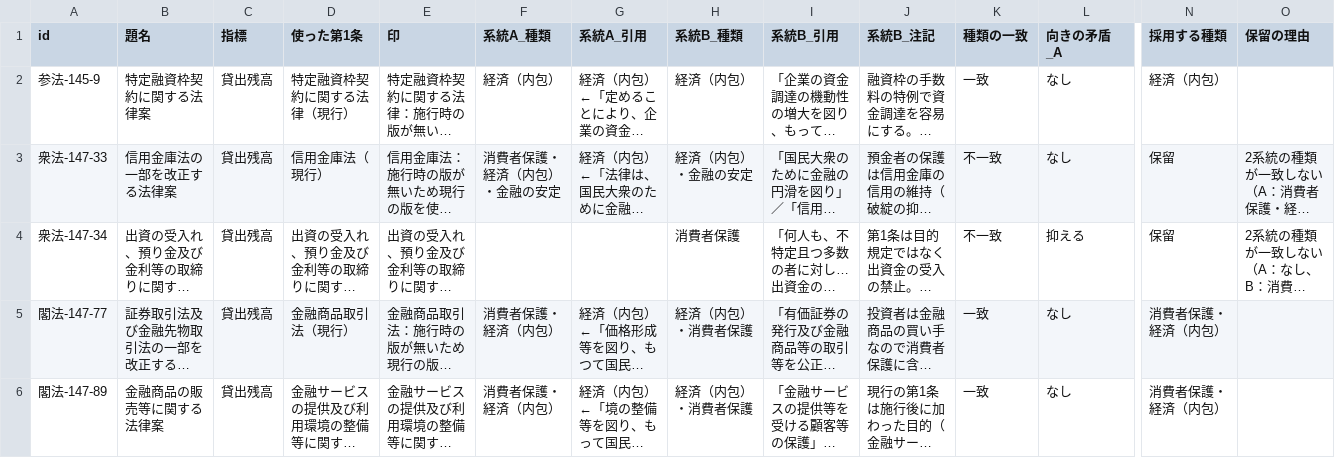
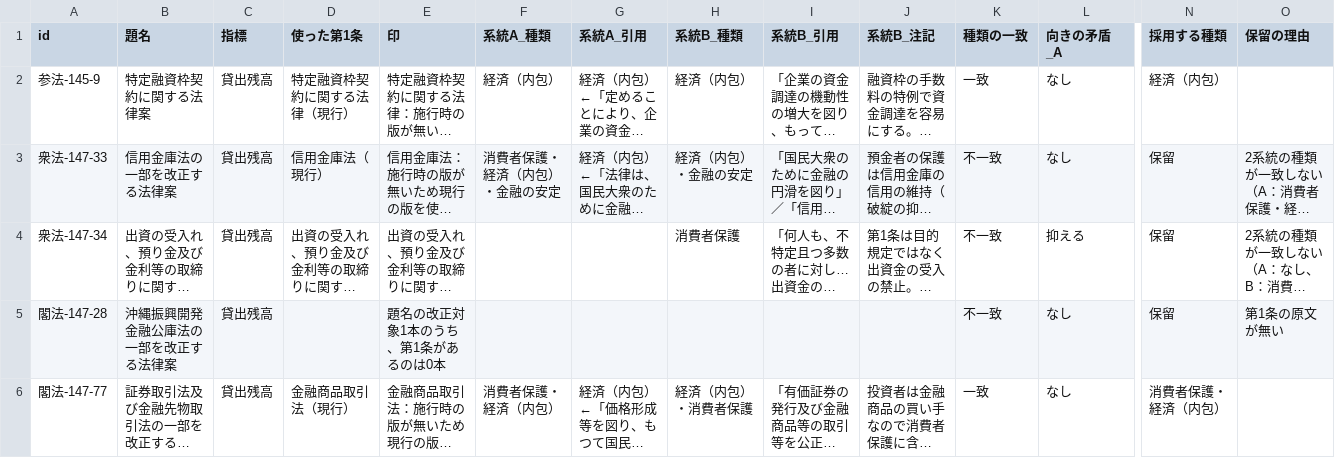
Before and after one commit to nexus-ai-2045/public-interest-lens, a CSV file: data/derived/benefit-v1/classification.csv, drawn as a sheet; only a part is shown, gaps mark what is left out; the shorter side is filled out with more unchanged rows; long unchanged cells end in …; rows hold the shown columns only; the diff covers the shown part only; the diff names each change by its address in the sheet, - before the commit and + after, or states it on an @@ line.

```diff
--- a/data/derived/benefit-v1/classification.csv
+++ b/data/derived/benefit-v1/classification.csv
+row 5: 閣法-147-28 | 沖縄振興開発金融公庫法の一部を改正する法律案 | 貸出残高 |  | 題名の改正対象1本のうち、第1条があるのは0本 |  |  |  |  |  | 不一致 | なし | 保留 | 第1条の原文が無い
```
Also changed, not shown: 3 added rows elsewhere in this file, data/acquired/enforcement-dates/enforcement.csv, data/derived/benefit-v1/benefit.csv, 6 other files.
